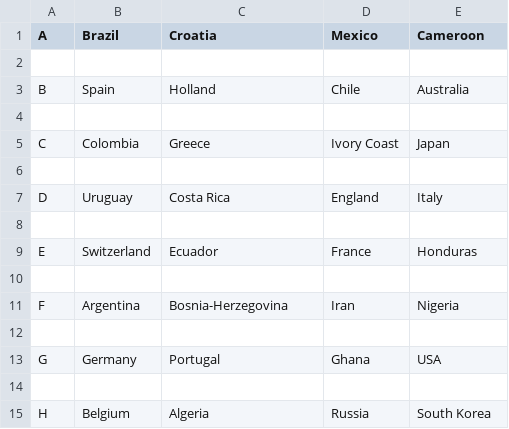
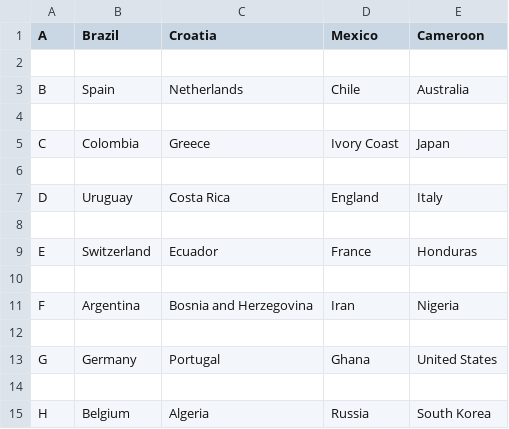
Before and after one commit to NajibMAHJOUBI/world_cup_2018, a CSV file: data/groups.csv, drawn as a sheet.

Commit message:
modif on country spelling

```diff
--- a/data/groups.csv
+++ b/data/groups.csv
@@ -2,3 +2,3 @@ A, Brazil, Croatia, Mexico, Cameroon
 
-B, Spain, Holland, Chile, Australia
+B, Spain, Netherlands, Chile, Australia
 
@@ -10,5 +10,5 @@ E, Switzerland, Ecuador, France, Honduras
 
-F, Argentina, Bosnia-Herzegovina, Iran, Nigeria
+F, Argentina, Bosnia and Herzegovina, Iran, Nigeria
 
-G, Germany, Portugal, Ghana, USA
+G, Germany, Portugal, Ghana, United States
 
```
